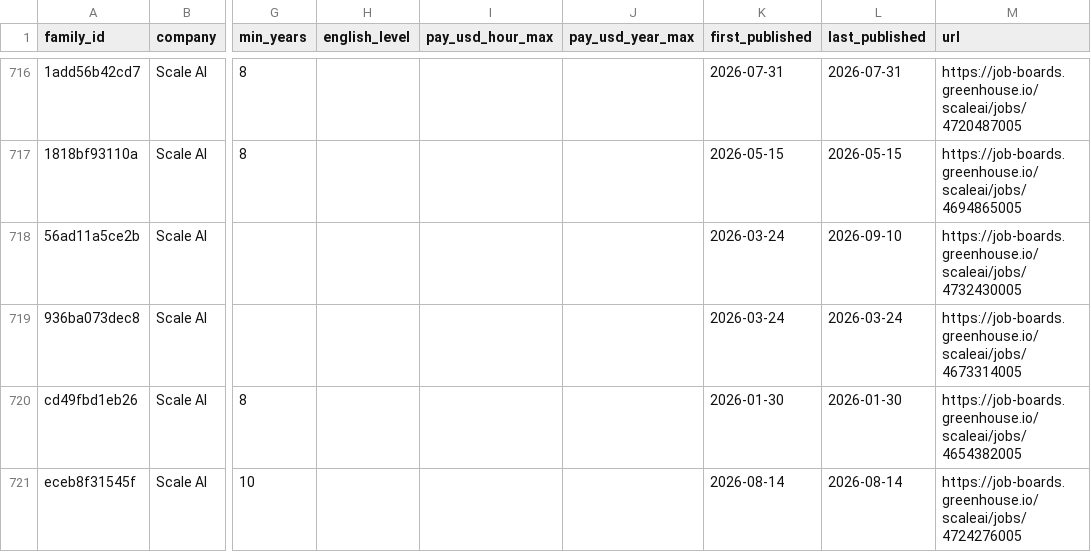
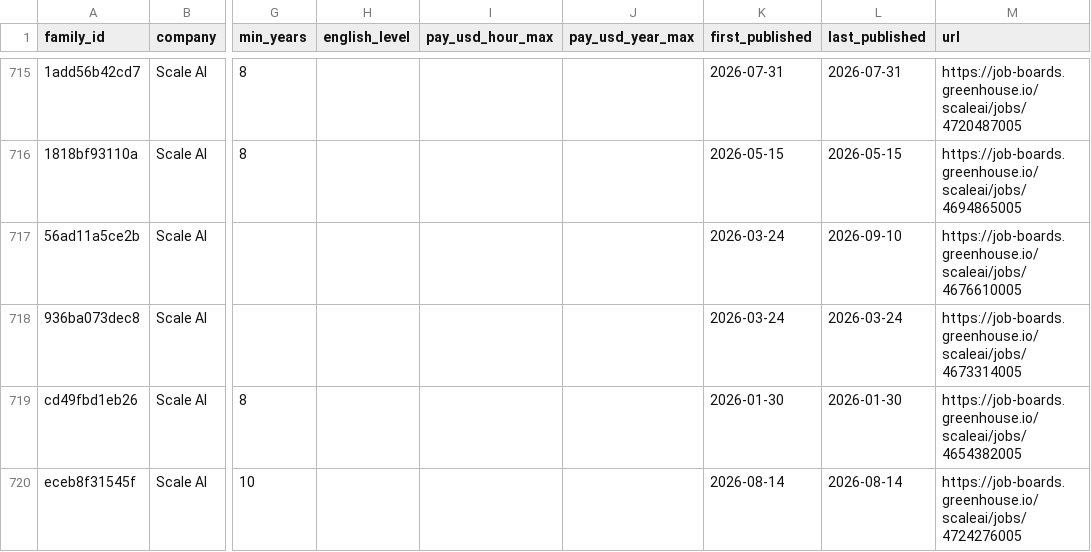
Before and after one commit to Jsebastian323/webdata-delivery-kit, a CSV file: data/jobs/families.csv, drawn as a sheet; only a part is shown, gaps mark what is left out; addresses are those after the commit; the diff covers the shown part only; the diff names each change by its address in the sheet, - before the commit and + after, or states it on an @@ line.

```diff
--- a/data/jobs/families.csv
+++ b/data/jobs/families.csv
-M717 (url): https://job-boards.greenhouse.io/scaleai/jobs/4732430005
+M717 (url): https://job-boards.greenhouse.io/scaleai/jobs/4676610005
```
Also changed, not shown: 9 added rows, 5 removed rows and 27 edited cells elsewhere in this file, 3 other files.
